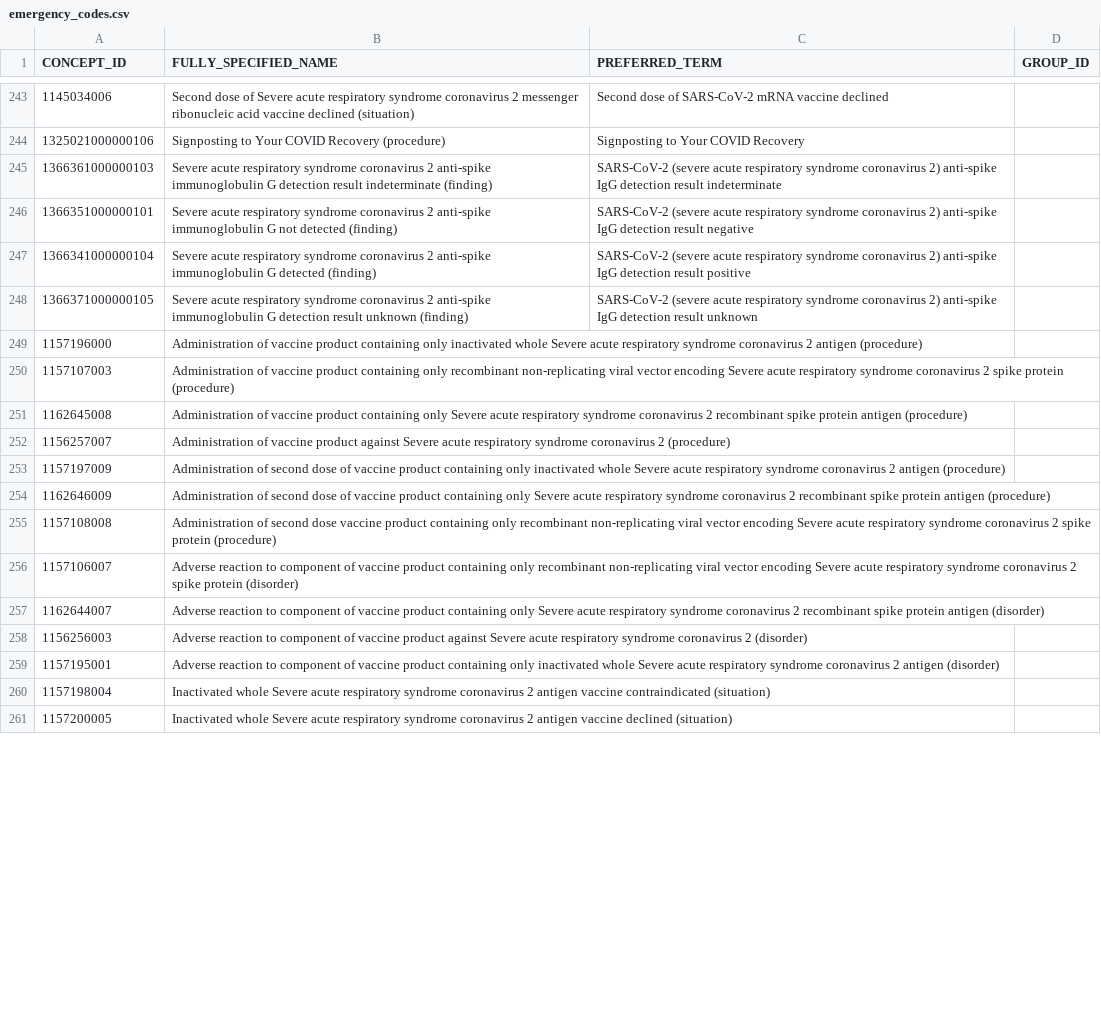
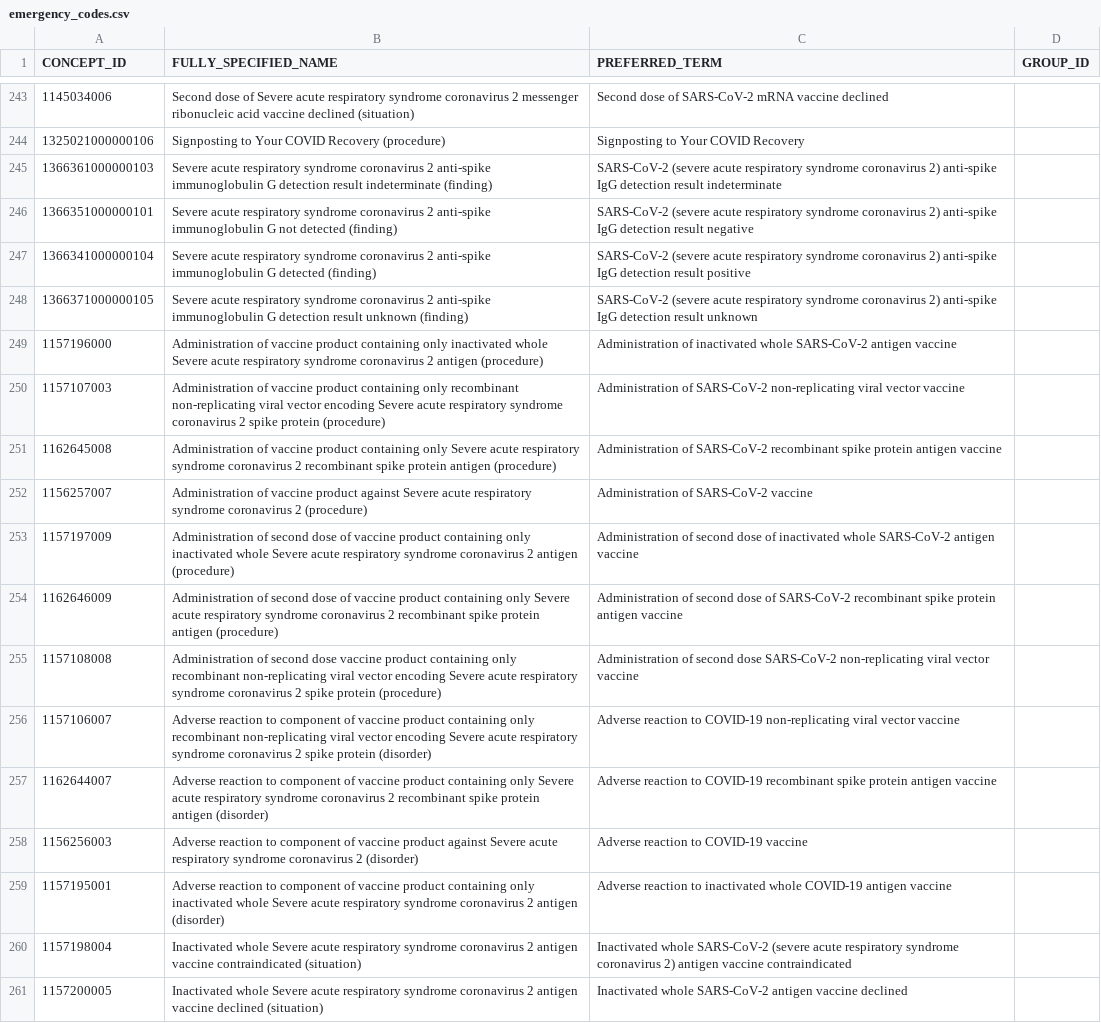
Before and after one commit to nhsconnect/gpconnect-emergency-codes, a CSV file: COVID-19/emergency_codes.csv, drawn as a sheet; only a part is shown, gaps mark what is left out; the diff covers the shown part only.

Commit message:
Update emergency_codes.csv

```diff
--- a/COVID-19/emergency_codes.csv
+++ b/COVID-19/emergency_codes.csv
@@ -248,14 +248,14 @@
 1366371000000105,Severe acute respiratory syndrome coronavirus 2 anti-spike immunoglobulin G detection result unknown (finding),SARS-CoV-2 (severe acute respiratory syndrome coronavirus 2) anti-spike IgG detection result unknown,
-1157196000,Administration of vaccine product containing only inactivated whole Severe acute respiratory syndrome coronavirus 2 antigen (procedure),
-1157107003,Administration of vaccine product containing only recombinant non-replicating viral vector encoding Severe acute respiratory syndrome coronavirus 2 spike protein (procedure),
-1162645008,Administration of vaccine product containing only Severe acute respiratory syndrome coronavirus 2 recombinant spike protein antigen (procedure),
-1156257007,Administration of vaccine product against Severe acute respiratory syndrome coronavirus 2 (procedure),
-1157197009,Administration of second dose of vaccine product containing only inactivated whole Severe acute respiratory syndrome coronavirus 2 antigen (procedure),
-1162646009,Administration of second dose of vaccine product containing only Severe acute respiratory syndrome coronavirus 2 recombinant spike protein antigen (procedure),
-1157108008,Administration of second dose vaccine product containing only recombinant non-replicating viral vector encoding Severe acute respiratory syndrome coronavirus 2 spike protein (procedure),
-1157106007,Adverse reaction to component of vaccine product containing only recombinant non-replicating viral vector encoding Severe acute respiratory syndrome coronavirus 2 spike protein (disorder),
-1162644007,Adverse reaction to component of vaccine product containing only Severe acute respiratory syndrome coronavirus 2 recombinant spike protein antigen (disorder),
-1156256003,Adverse reaction to component of vaccine product against Severe acute respiratory syndrome coronavirus 2 (disorder),
-1157195001,Adverse reaction to component of vaccine product containing only inactivated whole Severe acute respiratory syndrome coronavirus 2 antigen (disorder),
-1157198004,Inactivated whole Severe acute respiratory syndrome coronavirus 2 antigen vaccine contraindicated (situation),
-1157200005,Inactivated whole Severe acute respiratory syndrome coronavirus 2 antigen vaccine declined (situation),
+1157196000,Administration of vaccine product containing only inactivated whole Severe acute respiratory syndrome coronavirus 2 antigen (procedure),Administration of inactivated whole SARS-CoV-2 antigen vaccine,
+1157107003,Administration of vaccine product containing only recombinant non-replicating viral vector encoding Severe acute respiratory syndrome coronavirus 2 spike protein (procedure),Administration of SARS-CoV-2 non-replicating viral vector vaccine,
+1162645008,Administration of vaccine product containing only Severe acute respiratory syndrome coronavirus 2 recombinant spike protein antigen (procedure),Administration of SARS-CoV-2 recombinant spike protein antigen vaccine,
+1156257007,Administration of vaccine product against Severe acute respiratory syndrome coronavirus 2 (procedure),Administration of SARS-CoV-2 vaccine,
+1157197009,Administration of second dose of vaccine product containing only inactivated whole Severe acute respiratory syndrome coronavirus 2 antigen (procedure),Administration of second dose of inactivated whole SARS-CoV-2 antigen vaccine,
+1162646009,Administration of second dose of vaccine product containing only Severe acute respiratory syndrome coronavirus 2 recombinant spike protein antigen (procedure),Administration of second dose of SARS-CoV-2 recombinant spike protein antigen vaccine,
+1157108008,Administration of second dose vaccine product containing only recombinant non-replicating viral vector encoding Severe acute respiratory syndrome coronavirus 2 spike protein (procedure),Administration of second dose SARS-CoV-2 non-replicating viral vector vaccine,
+1157106007,Adverse reaction to component of vaccine product containing only recombinant non-replicating viral vector encoding Severe acute respiratory syndrome coronavirus 2 spike protein (disorder),Adverse reaction to COVID-19 non-replicating viral vector vaccine,
+1162644007,Adverse reaction to component of vaccine product containing only Severe acute respiratory syndrome coronavirus 2 recombinant spike protein antigen (disorder),Adverse reaction to COVID-19 recombinant spike protein antigen vaccine,
+1156256003,Adverse reaction to component of vaccine product against Severe acute respiratory syndrome coronavirus 2 (disorder),Adverse reaction to COVID-19 vaccine,
+1157195001,Adverse reaction to component of vaccine product containing only inactivated whole Severe acute respiratory syndrome coronavirus 2 antigen (disorder),Adverse reaction to inactivated whole COVID-19 antigen vaccine,
+1157198004,Inactivated whole Severe acute respiratory syndrome coronavirus 2 antigen vaccine contraindicated (situation),Inactivated whole SARS-CoV-2 (severe acute respiratory syndrome coronavirus 2) antigen vaccine contraindicated,
+1157200005,Inactivated whole Severe acute respiratory syndrome coronavirus 2 antigen vaccine declined (situation),Inactivated whole SARS-CoV-2 antigen vaccine declined,
```
Also changed, not shown: 13 edited cells elsewhere in this file.
